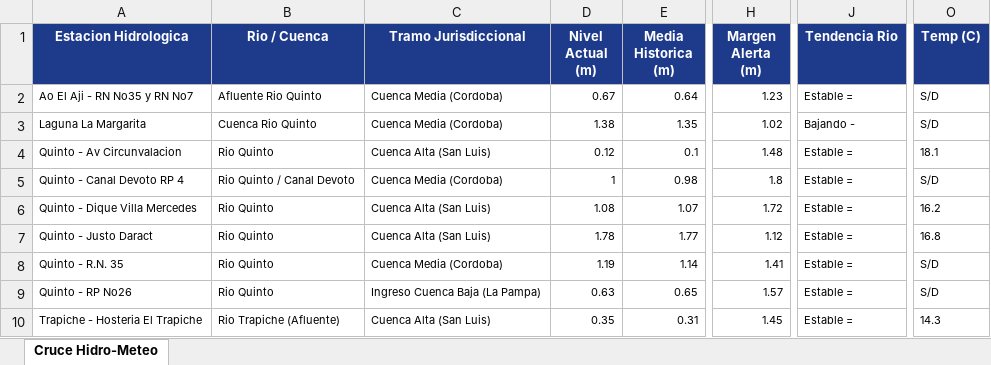
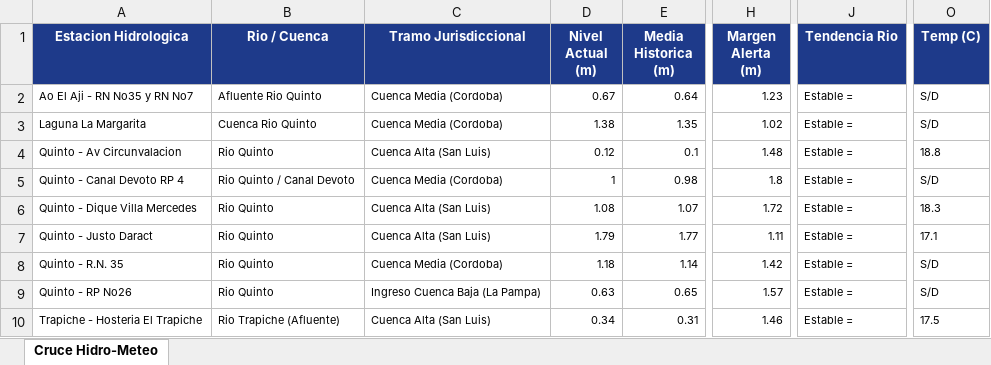
Before and after one commit to contactoiarrd-crypto/sat-cuenca-rio-v, an Excel workbook: sat_unificado_rio_v_triprovincial.xlsx, sheet Cruce Hidro-Meteo, drawn as a sheet; only a part is shown, gaps mark what is left out; values as stored, in another font and other column widths than the file's, no borders; the diff names each change by its address in the sheet, - before the commit and + after, or states it on an @@ line.

```diff
--- a/sat_unificado_rio_v_triprovincial.xlsx (sheet Cruce Hidro-Meteo)
+++ b/sat_unificado_rio_v_triprovincial.xlsx (sheet Cruce Hidro-Meteo)
-J3 (Tendencia Rio): Bajando -
+J3 (Tendencia Rio): Estable =
-O4 (Temp (C)): 18.1
+O4 (Temp (C)): 18.8
-O6 (Temp (C)): 16.2
+O6 (Temp (C)): 18.3
-D7 (Nivel Actual (m)): 1.78
+D7 (Nivel Actual (m)): 1.79
-H7 (Margen Alerta (m)): 1.12
+H7 (Margen Alerta (m)): 1.11
-O7 (Temp (C)): 16.8
+O7 (Temp (C)): 17.1
-D8 (Nivel Actual (m)): 1.19
+D8 (Nivel Actual (m)): 1.18
-H8 (Margen Alerta (m)): 1.41
+H8 (Margen Alerta (m)): 1.42
-D10 (Nivel Actual (m)): 0.35
+D10 (Nivel Actual (m)): 0.34
-H10 (Margen Alerta (m)): 1.45
+H10 (Margen Alerta (m)): 1.46
-O10 (Temp (C)): 14.3
+O10 (Temp (C)): 17.5
```
Also changed, not shown: 2 other files.
